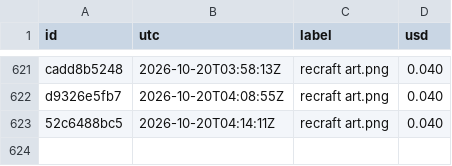
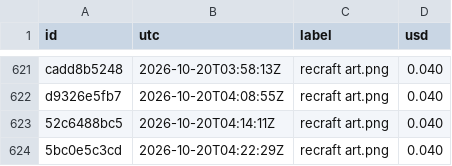
Before and after one commit to captainunderpantz67/graphicteesco, a CSV file: docs/fal-spend.csv, drawn as a sheet; only a part is shown, gaps mark what is left out.

```diff
--- a/docs/fal-spend.csv
+++ b/docs/fal-spend.csv
@@ -623 +623,2 @@ d9326e5fb7,2026-10-20T04:08:55Z,recraft art.png,0.040
 52c6488bc5,2026-10-20T04:14:11Z,recraft art.png,0.040
+5bc0e5c3cd,2026-10-20T04:22:29Z,recraft art.png,0.040
```
Also changed, not shown: 20 other files.
